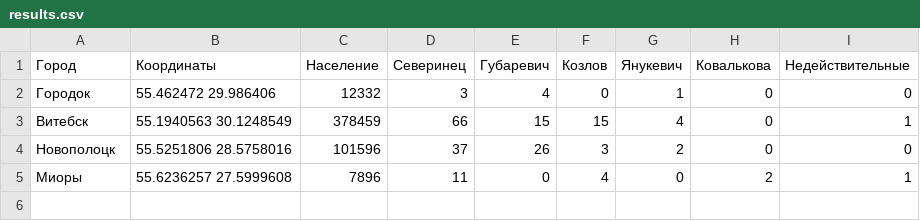
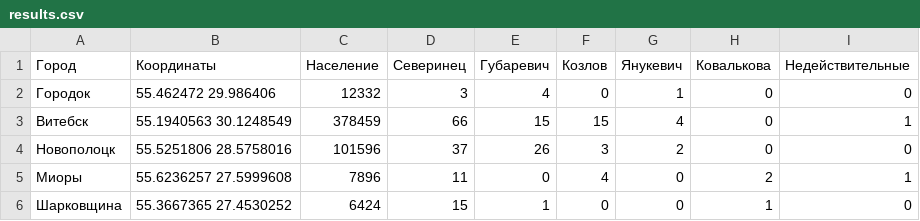
Before and after one commit to iced/primariezzz, a CSV file: results.csv, drawn as a sheet.

Commit message:
Update results.csv

```diff
--- a/results.csv
+++ b/results.csv
@@ -5 +5,2 @@
 Миоры, 55.6236257 27.5999608, 7896, 11, 0, 4, 0, 2, 1
+Шарковщина, 55.3667365 27.4530252, 6424, 15, 1, 0, 0, 1, 0
```
